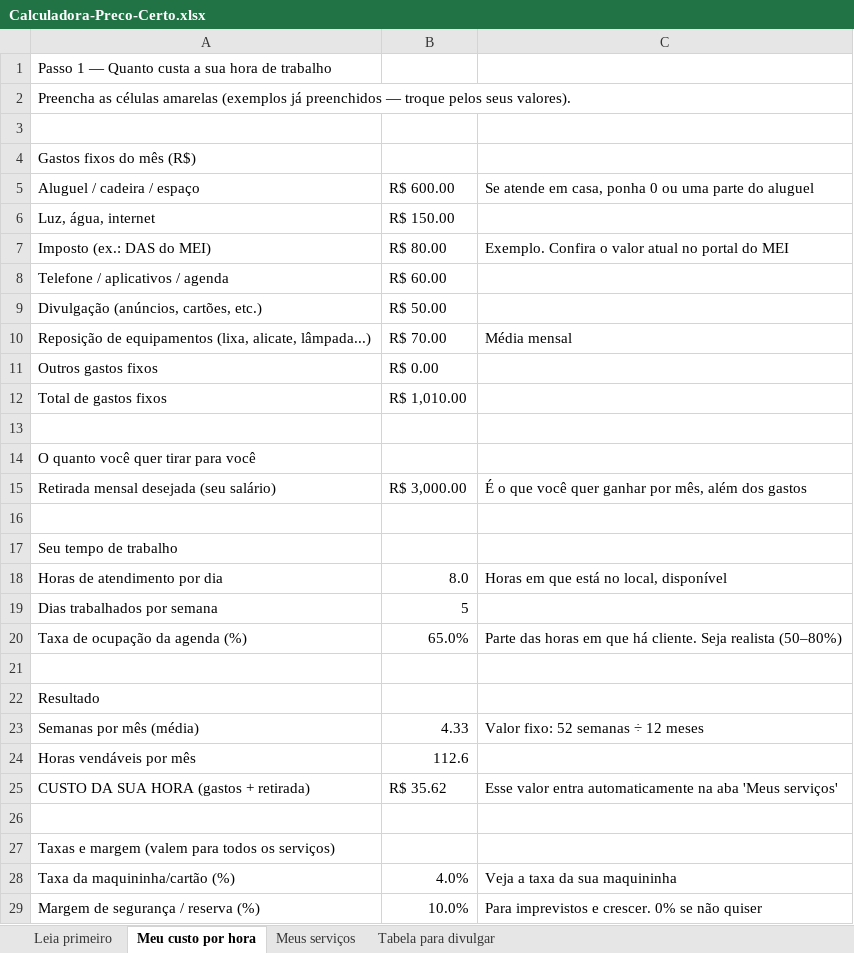
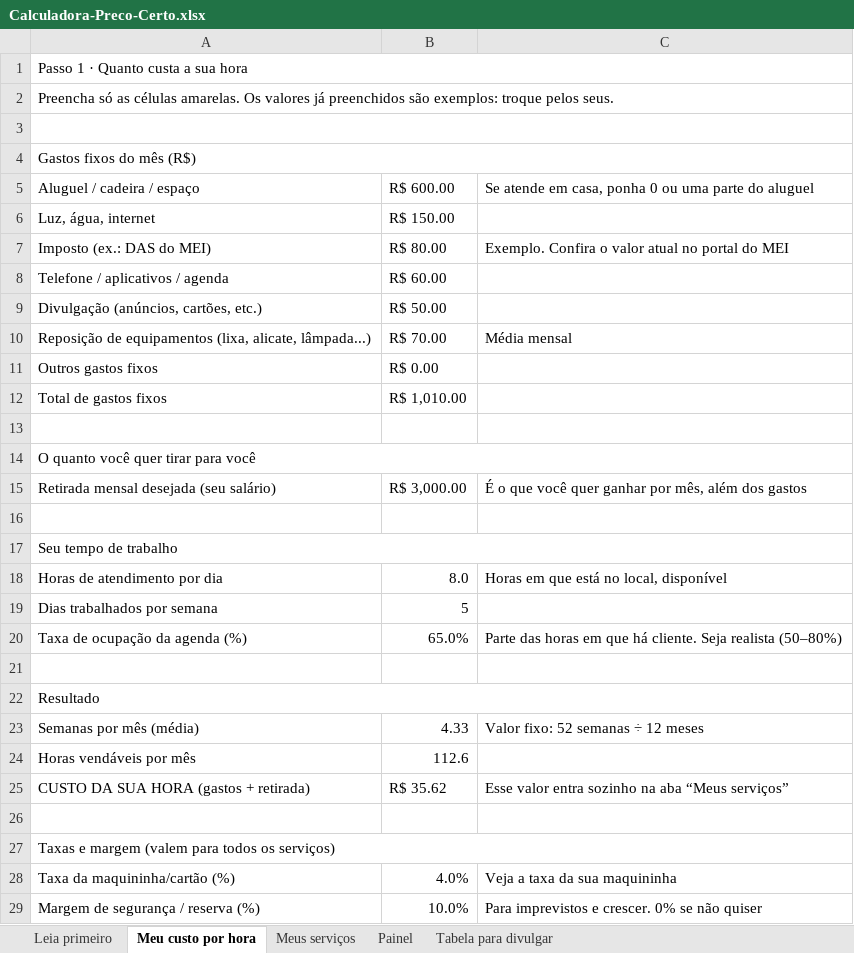
Before and after one commit to zepolsoft/site-kitprecocerto, an Excel workbook: Calculadora-Preco-Certo.xlsx, sheet Meu custo por hora, drawn as a sheet; values as stored, in another font and other column widths than the file's, no cell formats; the diff names each change by its address in the sheet, - before the commit and + after, or states it on an @@ line.

```diff
--- a/Calculadora-Preco-Certo.xlsx (sheet Meu custo por hora)
+++ b/Calculadora-Preco-Certo.xlsx (sheet Meu custo por hora)
+sheet tab: Painel
-A1: Passo 1 — Quanto custa a sua hora de trabalho
+A1: Passo 1 · Quanto custa a sua hora
+A1:C1 merged
-A2: Preencha as células amarelas (exemplos já preenchidos — troque pelos seus valores).
+A2: Preencha só as células amarelas. Os valores já preenchidos são exemplos: troque pelos seus.
+A2:C2 merged
+A3:C3 merged
+A4:C4 merged
+A14:C14 merged
+A17:C17 merged
+A22:C22 merged
-C25: …valor entra automaticamente na aba 'Meus serviços'
+C25: …valor entra sozinho na aba “Meus serviços”
+A27:C27 merged
```
Also changed, not shown: sheet Leia primeiro, sheet Meus serviços, sheet Tabela para divulgar, cell formats, charts or pictures.
